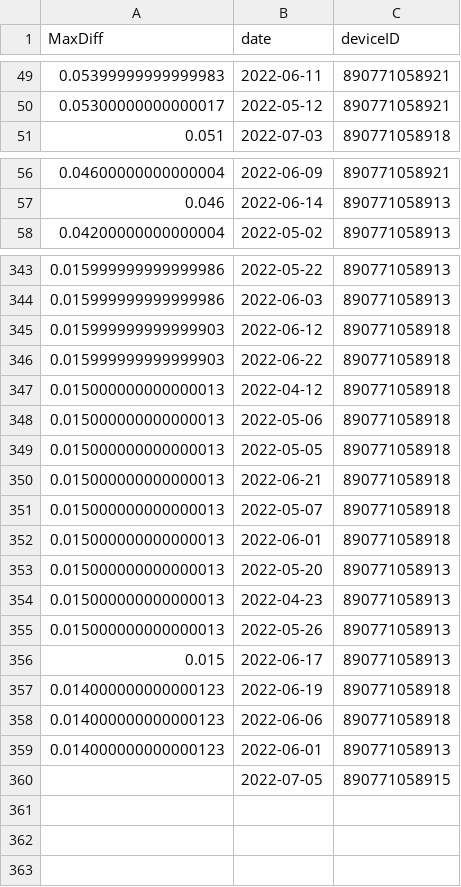
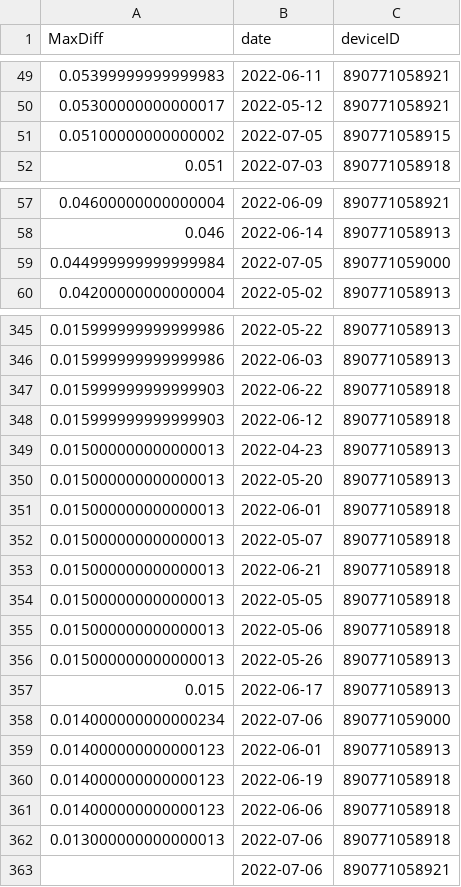
Before and after one commit to treestuff/DataFiles, a CSV file: DataCumulatedFlex2.csv, drawn as a sheet; only a part is shown, gaps mark what is left out; the diff covers the shown part only.

```diff
--- a/DataCumulatedFlex2.csv
+++ b/DataCumulatedFlex2.csv
@@ -50,2 +50,3 @@ MaxDiff,date,deviceID
 0.05300000000000017,2022-05-12,890771058921
+0.05100000000000002,2022-07-05,890771058915
 0.051,2022-07-03,890771058918
@@ -57,2 +58,3 @@ MaxDiff,date,deviceID
 0.046,2022-06-14,890771058913
+0.044999999999999984,2022-07-05,890771059000
 0.04200000000000004,2022-05-02,890771058913
@@ -344,17 +346,18 @@ MaxDiff,date,deviceID
 0.015999999999999986,2022-06-03,890771058913
+0.015999999999999903,2022-06-22,890771058918
 0.015999999999999903,2022-06-12,890771058918
-0.015999999999999903,2022-06-22,890771058918
-0.015000000000000013,2022-04-12,890771058918
+0.015000000000000013,2022-04-23,890771058913
+0.015000000000000013,2022-05-20,890771058913
+0.015000000000000013,2022-06-01,890771058918
+0.015000000000000013,2022-05-07,890771058918
+0.015000000000000013,2022-06-21,890771058918
+0.015000000000000013,2022-05-05,890771058918
 0.015000000000000013,2022-05-06,890771058918
-0.015000000000000013,2022-05-05,890771058918
-0.015000000000000013,2022-06-21,890771058918
-0.015000000000000013,2022-05-07,890771058918
-0.015000000000000013,2022-06-01,890771058918
-0.015000000000000013,2022-05-20,890771058913
-0.015000000000000013,2022-04-23,890771058913
 0.015000000000000013,2022-05-26,890771058913
 0.015,2022-06-17,890771058913
+0.014000000000000234,2022-07-06,890771059000
+0.014000000000000123,2022-06-01,890771058913
 0.014000000000000123,2022-06-19,890771058918
 0.014000000000000123,2022-06-06,890771058918
-0.014000000000000123,2022-06-01,890771058913
-,2022-07-05,890771058915
+0.013000000000000013,2022-07-06,890771058918
+,2022-07-06,890771058921
```
Also changed, not shown: 4 added rows, 4 removed rows, 114 moved rows and 1 edited cell elsewhere in this file, pivotFlexBarrier.csv, treeInfoDailyUpdate.csv.
